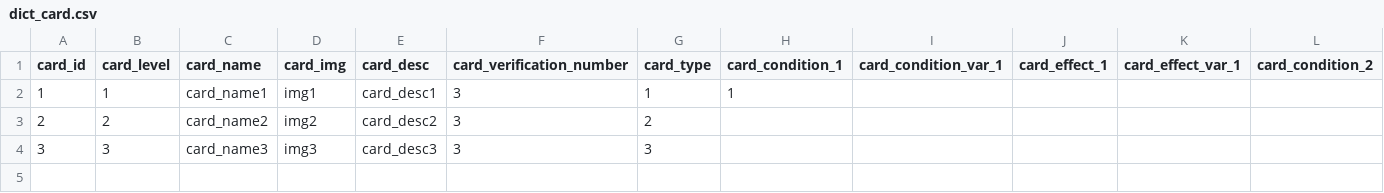
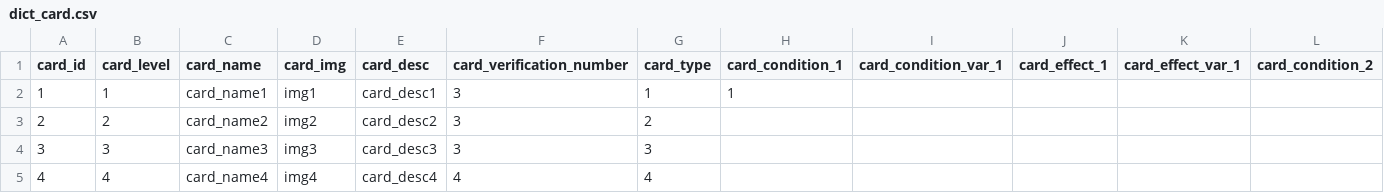
Before and after one commit to Fallshadow/R18HCard, a CSV file: Assets/Resources/Config/dict/dict_card.csv, drawn as a sheet; only a part is shown; rows hold the shown columns only; the diff names each change by its address in the sheet, - before the commit and + after, or states it on an @@ line.

Commit message:
card表

```diff
--- a/Assets/Resources/Config/dict/dict_card.csv
+++ b/Assets/Resources/Config/dict/dict_card.csv
+row 5: 4 | 4 | card_name4 | img4 | card_desc4 | 4 | 4
```
